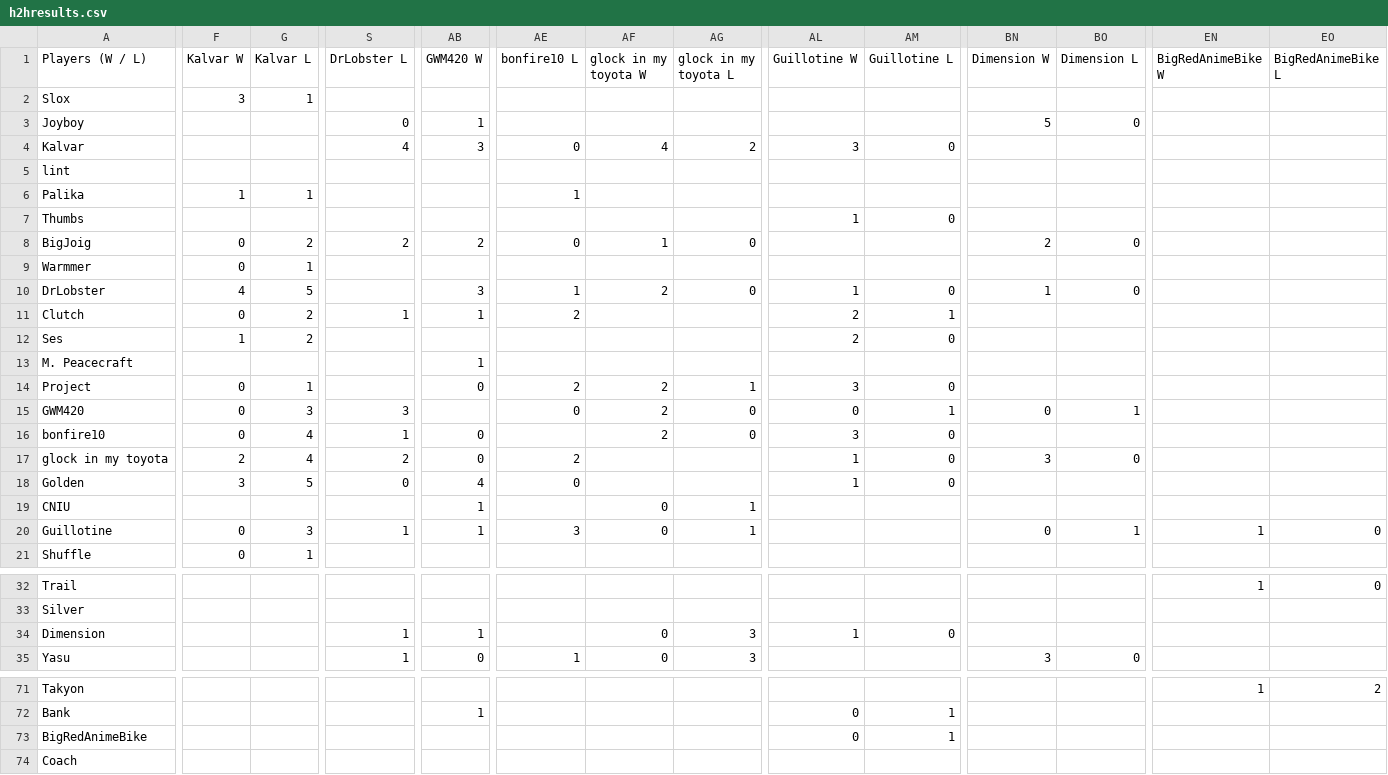
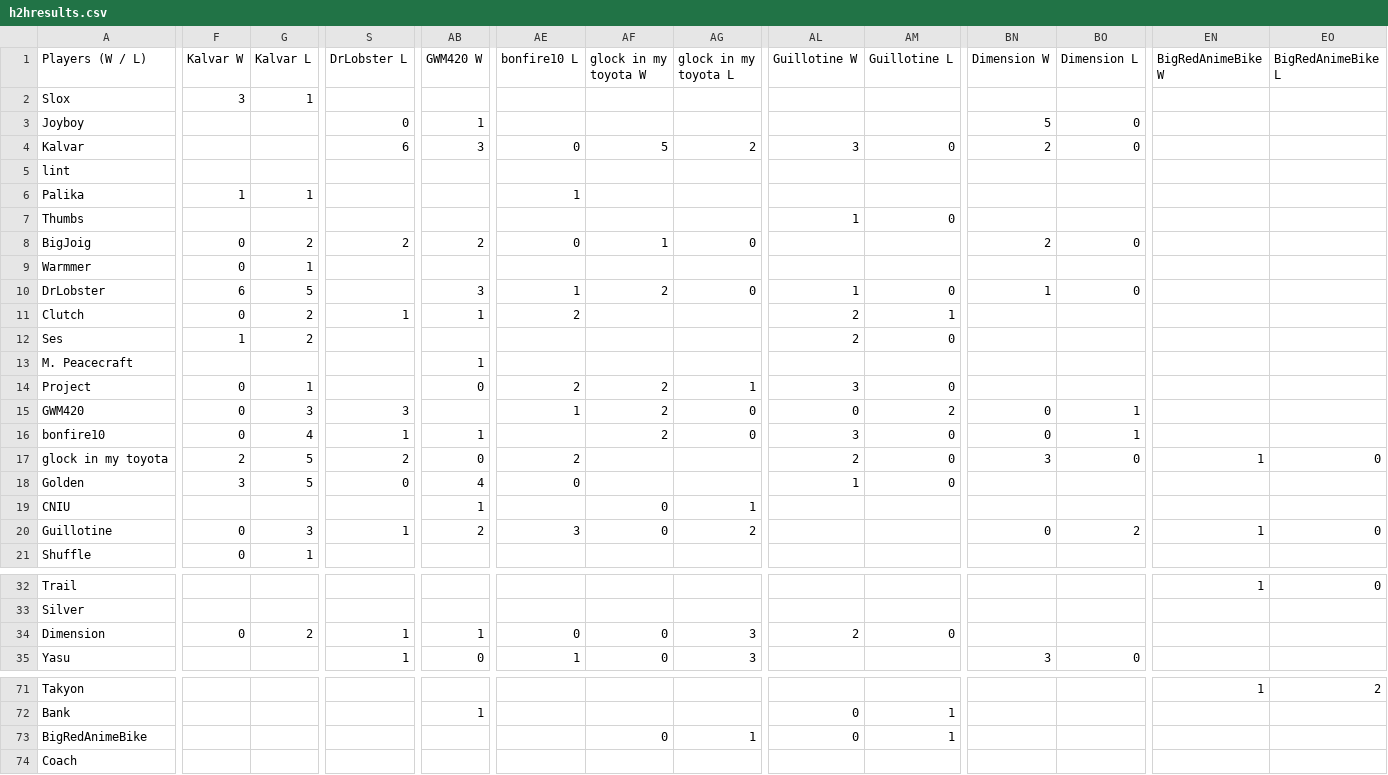
Before and after one commit to benjaminsg/garprdata, a CSV file: h2hresults.csv, drawn as a sheet; only a part is shown, gaps mark what is left out; the diff covers the shown part only; the diff names each change by its address in the sheet, - before the commit and + after, or states it on an @@ line.

```diff
--- a/h2hresults.csv
+++ b/h2hresults.csv
-S4 (DrLobster L): 4
+S4 (DrLobster L): 6
-AF4 (glock in my toyota W): 4
+AF4 (glock in my toyota W): 5
-BN4 (Dimension W): (empty)
+BN4 (Dimension W): 2
-BO4 (Dimension L): (empty)
+BO4 (Dimension L): 0
-F10 (Kalvar W): 4
+F10 (Kalvar W): 6
-AE15 (bonfire10 L): 0
+AE15 (bonfire10 L): 1
-AM15 (Guillotine L): 1
+AM15 (Guillotine L): 2
-AB16 (GWM420 W): 0
+AB16 (GWM420 W): 1
-BN16 (Dimension W): (empty)
+BN16 (Dimension W): 0
-BO16 (Dimension L): (empty)
+BO16 (Dimension L): 1
-G17 (Kalvar L): 4
+G17 (Kalvar L): 5
-AL17 (Guillotine W): 1
+AL17 (Guillotine W): 2
-EN17 (BigRedAnimeBike W): (empty)
+EN17 (BigRedAnimeBike W): 1
-EO17 (BigRedAnimeBike L): (empty)
+EO17 (BigRedAnimeBike L): 0
-AB20 (GWM420 W): 1
+AB20 (GWM420 W): 2
-AG20 (glock in my toyota L): 1
+AG20 (glock in my toyota L): 2
-BO20 (Dimension L): 1
+BO20 (Dimension L): 2
-F34 (Kalvar W): (empty)
+F34 (Kalvar W): 0
-G34 (Kalvar L): (empty)
+G34 (Kalvar L): 2
-AE34 (bonfire10 L): (empty)
+AE34 (bonfire10 L): 0
-AL34 (Guillotine W): 1
+AL34 (Guillotine W): 2
-AF73 (glock in my toyota W): (empty)
+AF73 (glock in my toyota W): 0
-AG73 (glock in my toyota L): (empty)
+AG73 (glock in my toyota L): 1
```
Also changed, not shown: 1 edited cell elsewhere in this file, 1 other file.
